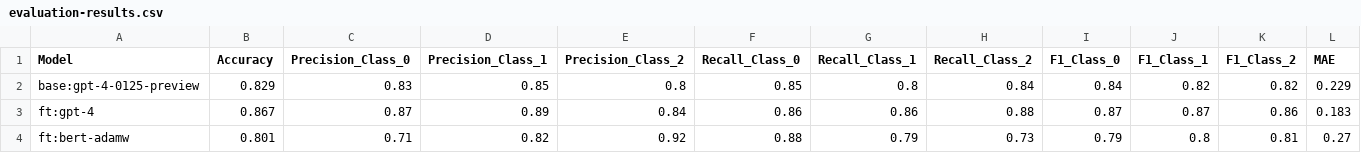
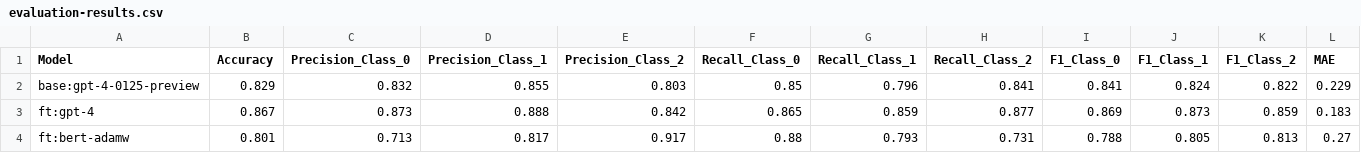
Before and after one commit to Applied-AI-Research-Lab/LLM-and-NLP-models-in-Cryptocurrency-Sentiment-Analysis, a CSV file: Datasets/evaluation-results.csv, drawn as a sheet; only a part is shown; the diff covers the shown part only.

```diff
--- a/Datasets/evaluation-results.csv
+++ b/Datasets/evaluation-results.csv
@@ -1,4 +1,4 @@
 Model,Accuracy,Precision_Class_0,Precision_Class_1,Precision_Class_2,Recall_Class_0,Recall_Class_1,Recall_Class_2,F1_Class_0,F1_Class_1,F1_Class_2,MAE
-base:gpt-4-0125-preview,0.829,0.83,0.85,0.8,0.85,0.8,0.84,0.84,0.82,0.82,0.229
-ft:gpt-4,0.867,0.87,0.89,0.84,0.86,0.86,0.88,0.87,0.87,0.86,0.183
-ft:bert-adamw,0.801,0.71,0.82,0.92,0.88,0.79,0.73,0.79,0.8,0.81,0.27
+base:gpt-4-0125-preview,0.829,0.832,0.855,0.803,0.85,0.796,0.841,0.841,0.824,0.822,0.229
+ft:gpt-4,0.867,0.873,0.888,0.842,0.865,0.859,0.877,0.869,0.873,0.859,0.183
+ft:bert-adamw,0.801,0.713,0.817,0.917,0.88,0.793,0.731,0.788,0.805,0.813,0.27
```
Also changed, not shown: 25 edited cells elsewhere in this file, 1 other file.
